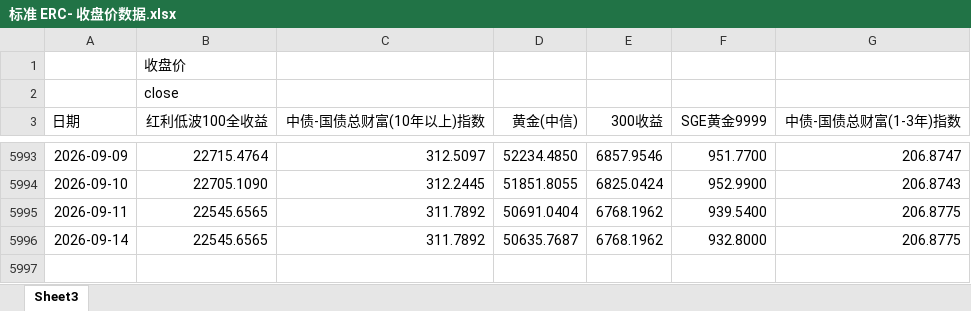
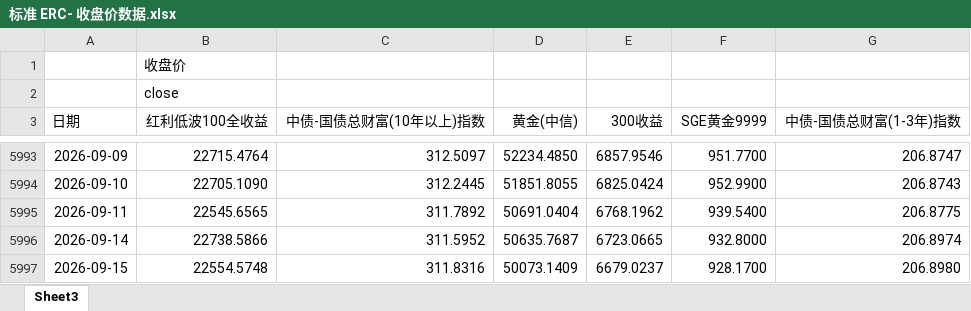
Before and after one commit to Lo2004/erc-streamlit-dashboard, an Excel workbook: data/标准 ERC- 收盘价数据.xlsx, sheet Sheet3, drawn as a sheet; only a part is shown, gaps mark what is left out; values as stored, in another font and other column widths than the file's, no borders; the diff names each change by its address in the sheet, - before the commit and + after, or states it on an @@ line.

Commit message:
Update ERC data through 2026-09-15

```diff
--- a/data/标准 ERC- 收盘价数据.xlsx (sheet Sheet3)
+++ b/data/标准 ERC- 收盘价数据.xlsx (sheet Sheet3)
-B5996 (红利低波100全收益): 22545.6565
+B5996 (红利低波100全收益): 22738.5866
-C5996 (中债-国债总财富(10年以上)指数): 311.7892
+C5996 (中债-国债总财富(10年以上)指数): 311.5952
-E5996 (300收益): 6768.1962
+E5996 (300收益): 6723.0665
-G5996 (中债-国债总财富(1-3年)指数): 206.8775
+G5996 (中债-国债总财富(1-3年)指数): 206.8974
+row 5997: 2026-09-15 | 22554.5748 | 311.8316 | 50073.1409 | 6679.0237 | 928.1700 | 206.8980
```
Also changed, not shown: 1 other file.
